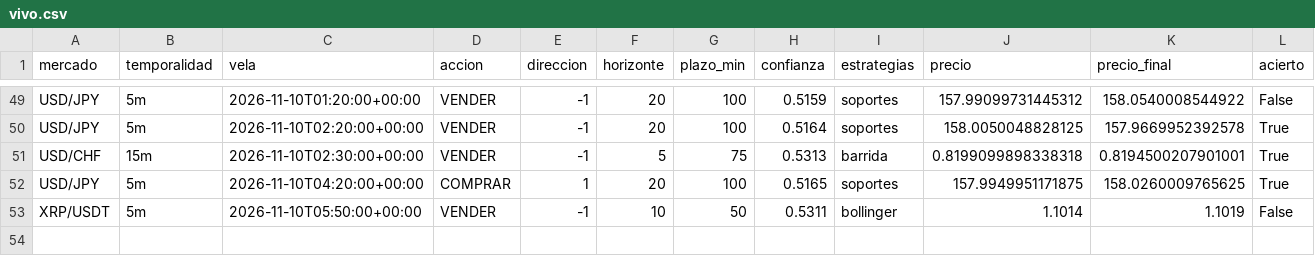
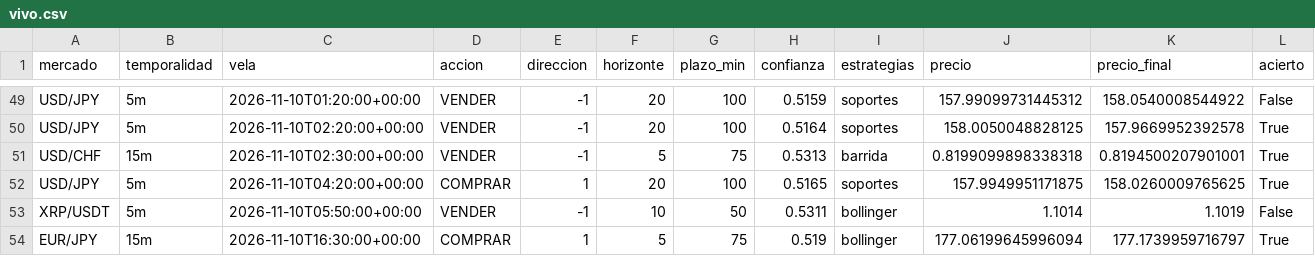
Before and after one commit to Andriuu20/analista-tecnico, a CSV file: vivo.csv, drawn as a sheet; only a part is shown, gaps mark what is left out; rows hold the shown columns only; the diff names each change by its address in the sheet, - before the commit and + after, or states it on an @@ line.

```diff
--- a/vivo.csv
+++ b/vivo.csv
+row 54: EUR/JPY | 15m | 2026-11-10T16:30:00+00:00 | COMPRAR | 1 | 5 | 75 | 0.519 | bollinger | 177.06199645996094 | 177.1739959716797 | True
```
Also changed, not shown: 2 other files.
